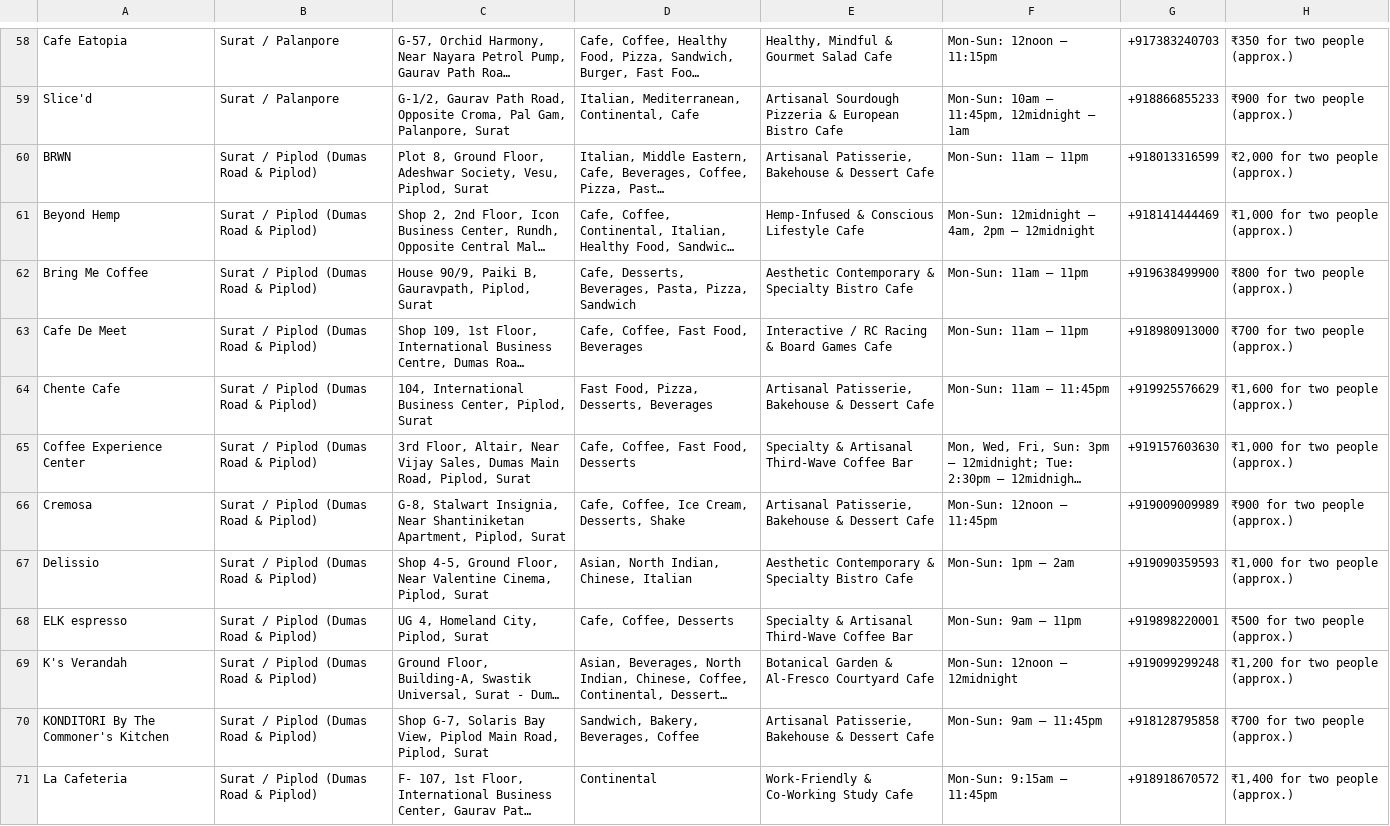
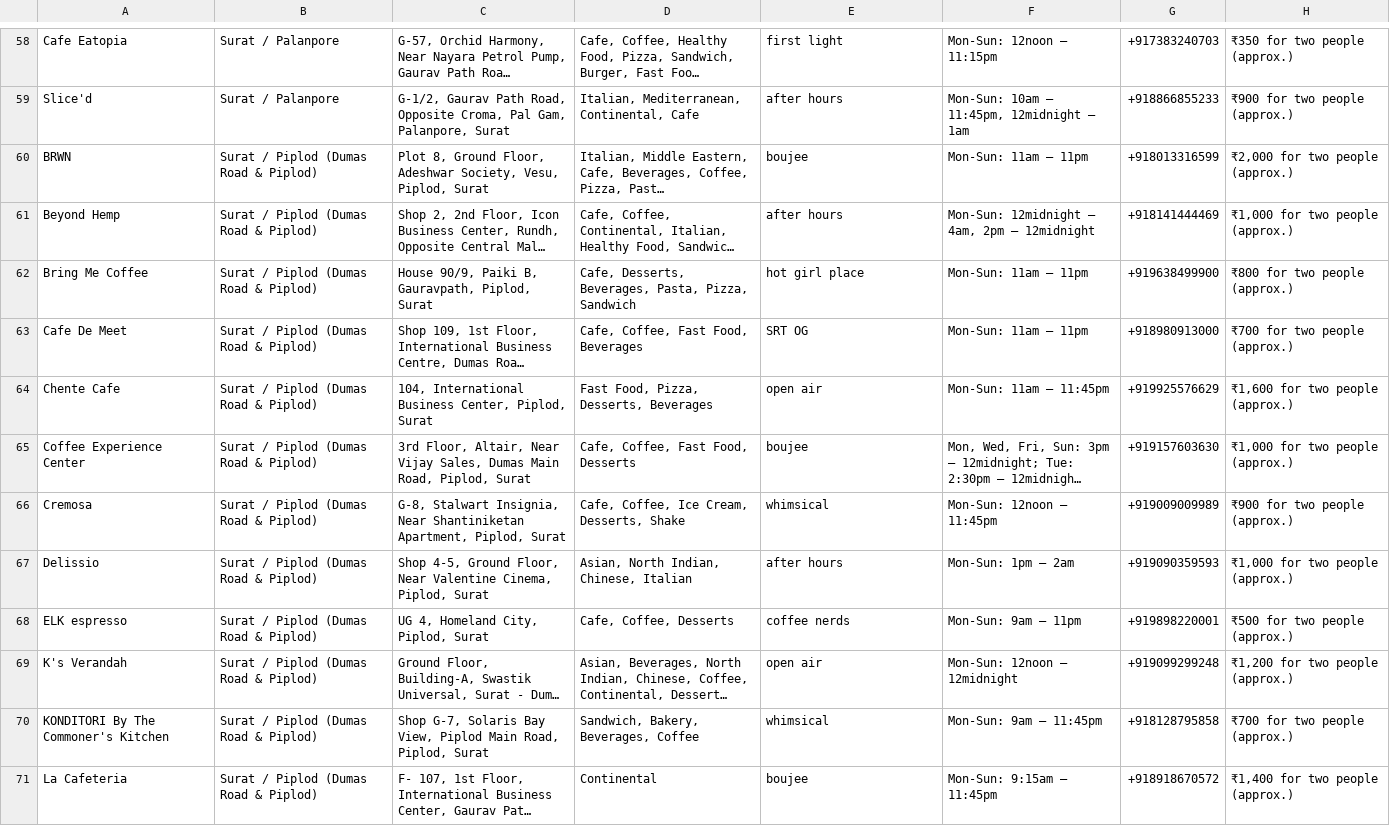
Before and after one commit to Aryan-doms/where, a CSV file: surat_cafes_data.csv, drawn as a sheet; only a part is shown, gaps mark what is left out; long unchanged cells end in …; the diff covers the shown part only; the diff names each change by its address in the sheet, - before the commit and + after, or states it on an @@ line.

```diff
--- a/surat_cafes_data.csv
+++ b/surat_cafes_data.csv
-E58: Healthy, Mindful & Gourmet Salad Cafe
+E58: first light
-E59: Artisanal Sourdough Pizzeria & European Bistro Cafe
+E59: after hours
-E60: Artisanal Patisserie, Bakehouse & Dessert Cafe
+E60: boujee
-E61: Hemp-Infused & Conscious Lifestyle Cafe
+E61: after hours
-E62: Aesthetic Contemporary & Specialty Bistro Cafe
+E62: hot girl place
-E63: Interactive / RC Racing & Board Games Cafe
+E63: SRT OG
-E64: Artisanal Patisserie, Bakehouse & Dessert Cafe
+E64: open air
-E65: Specialty & Artisanal Third-Wave Coffee Bar
+E65: boujee
-E66: Artisanal Patisserie, Bakehouse & Dessert Cafe
+E66: whimsical
-E67: Aesthetic Contemporary & Specialty Bistro Cafe
+E67: after hours
-E68: Specialty & Artisanal Third-Wave Coffee Bar
+E68: coffee nerds
-E69: Botanical Garden & Al-Fresco Courtyard Cafe
+E69: open air
-E70: Artisanal Patisserie, Bakehouse & Dessert Cafe
+E70: whimsical
-E71: Work-Friendly & Co-Working Study Cafe
+E71: boujee
```
Also changed, not shown: 114 edited cells elsewhere in this file, data/areas.csv, data/cafe_cuisines.csv, 42 other files.
